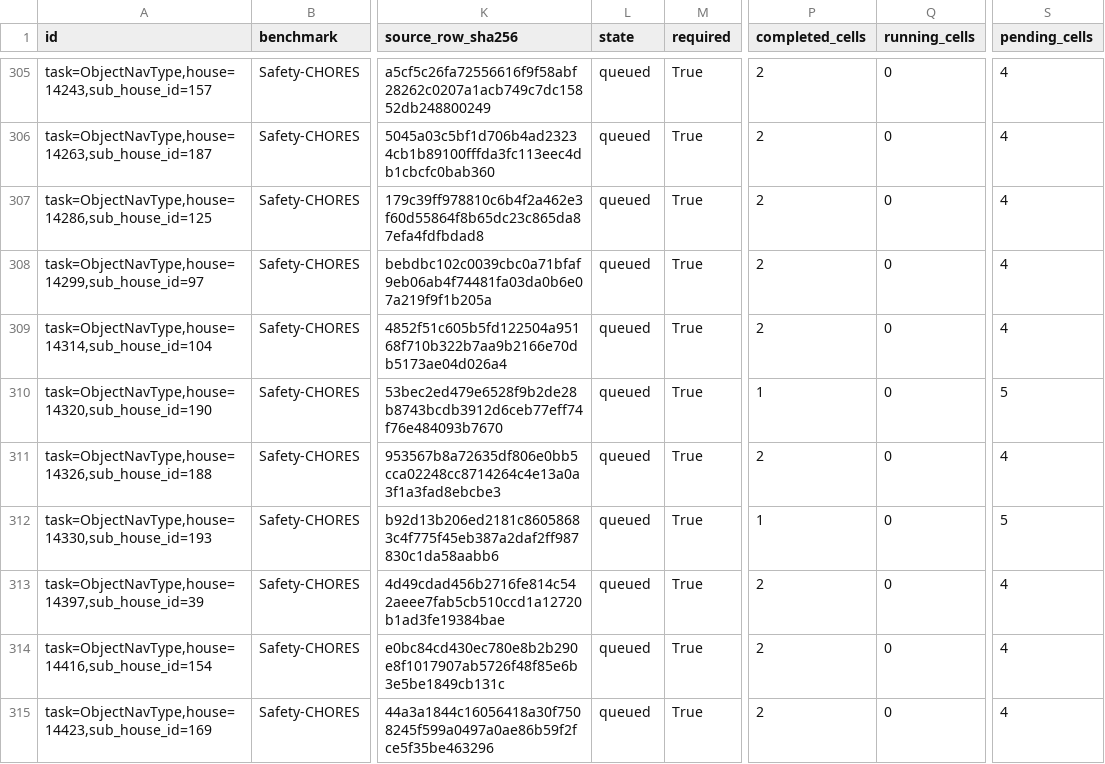
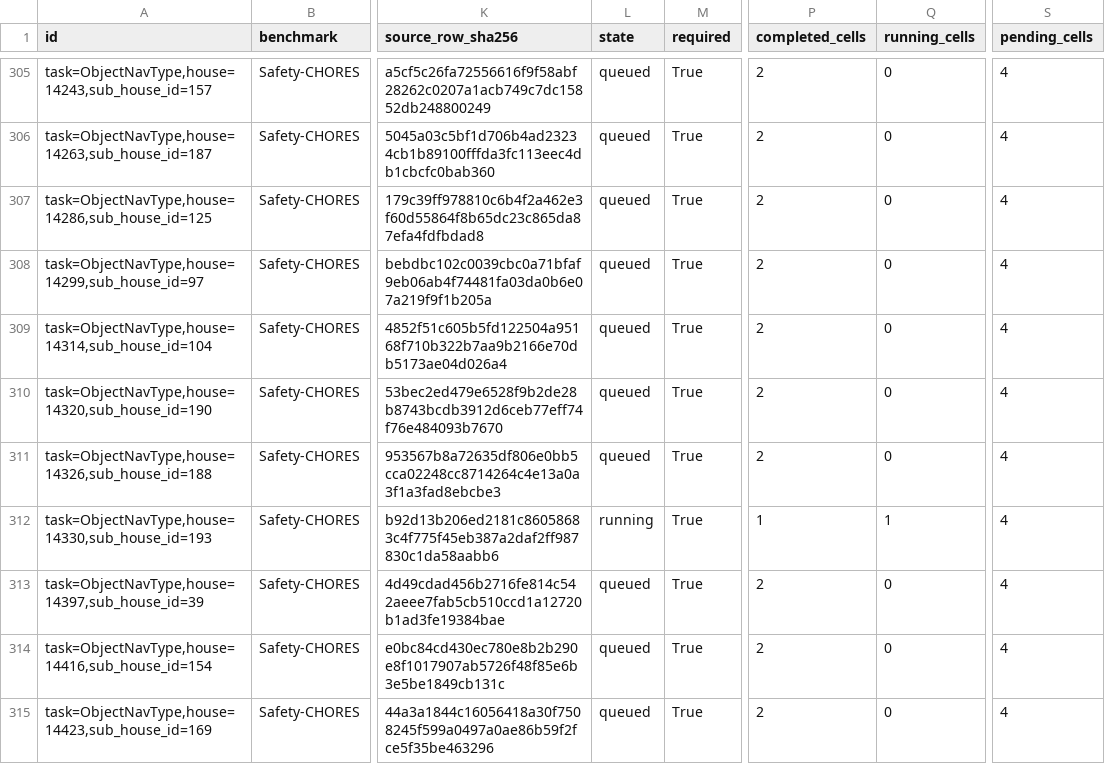
Before and after one commit to asimfish/safeot-dashboard, a CSV file: sotd_all_tasks.csv, drawn as a sheet; only a part is shown, gaps mark what is left out; the diff covers the shown part only; the diff names each change by its address in the sheet, - before the commit and + after, or states it on an @@ line.

```diff
--- a/sotd_all_tasks.csv
+++ b/sotd_all_tasks.csv
-P310 (completed_cells): 1
+P310 (completed_cells): 2
-S310 (pending_cells): 5
+S310 (pending_cells): 4
-L312 (state): queued
+L312 (state): running
-Q312 (running_cells): 0
+Q312 (running_cells): 1
-S312 (pending_cells): 5
+S312 (pending_cells): 4
```
Also changed, not shown: 24 edited cells elsewhere in this file, sotd_full_multi_agent_jobs.csv, sotd_full_multi_agent_vision_jobs.csv, 48 other files.
